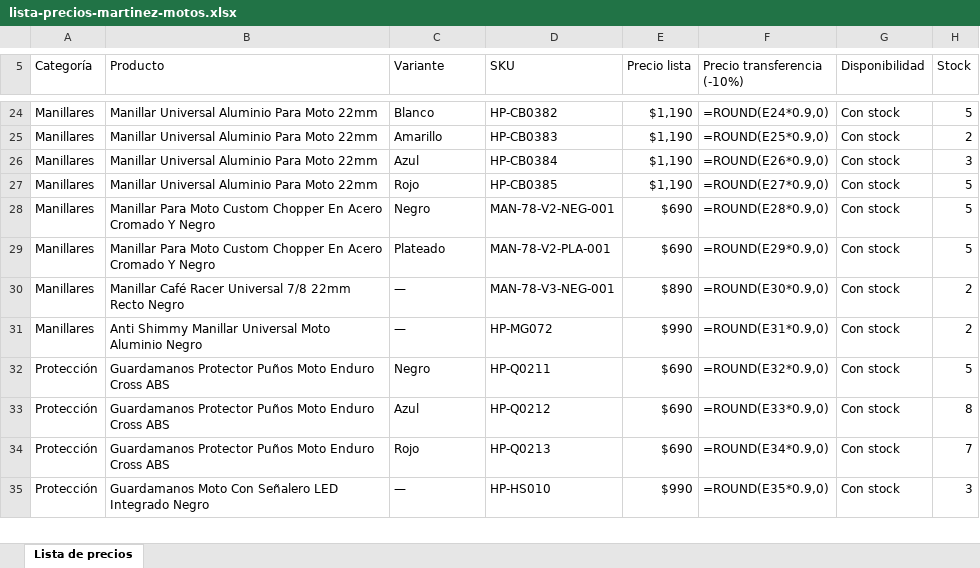
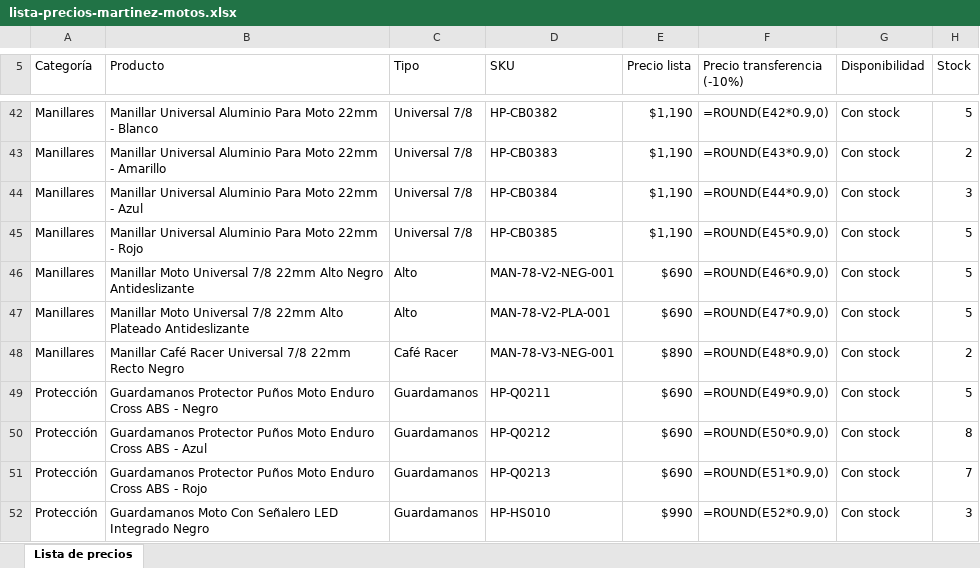
Before and after one commit to mateomartinezmv/ecommanager, an Excel workbook: docs/meta-ia/lista-precios-martinez-motos.xlsx, sheet Lista de precios, drawn as a sheet; only a part is shown, gaps mark what is left out; values as stored, in another font and other column widths than the file's, no cell formats; formulas without a stored value are shown as written; removed rows and columns are numbered as before the commit, all else as after; the diff covers the shown part only; the diff names each change by its address in the sheet, - before the commit and + after, or states it on an @@ line.

```diff
--- a/docs/meta-ia/lista-precios-martinez-motos.xlsx (sheet Lista de precios)
+++ b/docs/meta-ia/lista-precios-martinez-motos.xlsx (sheet Lista de precios)
-C5: Variante
+C5: Tipo
-B42 (Producto): …Moto 22mm
+B42 (Producto): …Moto 22mm - Blanco
-C42 (Tipo): Blanco
+C42 (Tipo): Universal 7/8
-F42 (Precio transferencia (-10%)): =ROUND(E24*0.9,0)
+F42 (Precio transferencia (-10%)): =ROUND(E42*0.9,0)
-B43 (Producto): …Moto 22mm
+B43 (Producto): …Moto 22mm - Amarillo
-C43 (Tipo): Amarillo
+C43 (Tipo): Universal 7/8
-F43 (Precio transferencia (-10%)): =ROUND(E25*0.9,0)
+F43 (Precio transferencia (-10%)): =ROUND(E43*0.9,0)
-B44 (Producto): …Moto 22mm
+B44 (Producto): …Moto 22mm - Azul
-C44 (Tipo): Azul
+C44 (Tipo): Universal 7/8
-F44 (Precio transferencia (-10%)): =ROUND(E26*0.9,0)
+F44 (Precio transferencia (-10%)): =ROUND(E44*0.9,0)
-B45 (Producto): …Moto 22mm
+B45 (Producto): …Moto 22mm - Rojo
-C45 (Tipo): Rojo
+C45 (Tipo): Universal 7/8
-F45 (Precio transferencia (-10%)): =ROUND(E27*0.9,0)
+F45 (Precio transferencia (-10%)): =ROUND(E45*0.9,0)
-B46 (Producto): Manillar Para Moto Custom Chopper En Acero Cromado Y Negro
+B46 (Producto): Manillar Moto Universal 7/8 22mm Alto Negro Antideslizante
-C46 (Tipo): Negro
+C46 (Tipo): Alto
-F46 (Precio transferencia (-10%)): =ROUND(E28*0.9,0)
+F46 (Precio transferencia (-10%)): =ROUND(E46*0.9,0)
-B47 (Producto): Manillar Para Moto Custom Chopper En Acero Cromado Y Negro
+B47 (Producto): Manillar Moto Universal 7/8 22mm Alto Plateado Antideslizante
-C47 (Tipo): Plateado
+C47 (Tipo): Alto
-F47 (Precio transferencia (-10%)): =ROUND(E29*0.9,0)
+F47 (Precio transferencia (-10%)): =ROUND(E47*0.9,0)
-C48 (Tipo): —
+C48 (Tipo): Café Racer
-F48 (Precio transferencia (-10%)): =ROUND(E30*0.9,0)
+F48 (Precio transferencia (-10%)): =ROUND(E48*0.9,0)
-row 31: Manillares | Anti Shimmy Manillar Universal Moto Aluminio Negro | — | HP-MG072 | $990 | =ROUND(E31*0.9,0) | Con stock | 2
-B49 (Producto): …Cross ABS
+B49 (Producto): …Cross ABS - Negro
-C49 (Tipo): Negro
+C49 (Tipo): Guardamanos
-F49 (Precio transferencia (-10%)): =ROUND(E32*0.9,0)
+F49 (Precio transferencia (-10%)): =ROUND(E49*0.9,0)
-B50 (Producto): …Cross ABS
+B50 (Producto): …Cross ABS - Azul
-C50 (Tipo): Azul
+C50 (Tipo): Guardamanos
-F50 (Precio transferencia (-10%)): =ROUND(E33*0.9,0)
+F50 (Precio transferencia (-10%)): =ROUND(E50*0.9,0)
-B51 (Producto): …Cross ABS
+B51 (Producto): …Cross ABS - Rojo
-C51 (Tipo): Rojo
+C51 (Tipo): Guardamanos
-F51 (Precio transferencia (-10%)): =ROUND(E34*0.9,0)
+F51 (Precio transferencia (-10%)): =ROUND(E51*0.9,0)
-C52 (Tipo): —
+C52 (Tipo): Guardamanos
-F52 (Precio transferencia (-10%)): =ROUND(E35*0.9,0)
+F52 (Precio transferencia (-10%)): =ROUND(E52*0.9,0)
```
Also changed, not shown: 20 added rows, 11 removed rows and 98 edited cells elsewhere in this sheet, cell formats.
